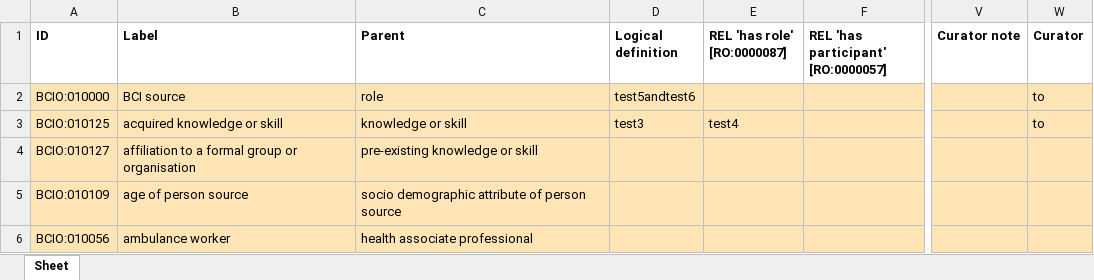
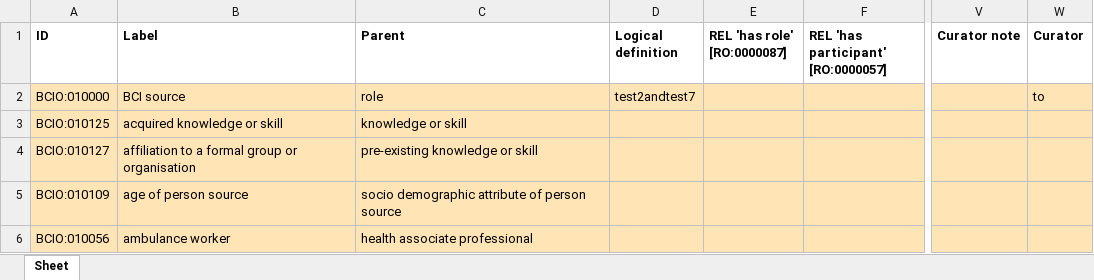
Before and after one commit to jannahastings/ontologies, an Excel workbook: Source/inputs/BCIO_Source.xlsx, sheet Sheet, drawn as a sheet; only a part is shown, gaps mark what is left out; values as stored, in another font and other column widths than the file's, no borders; the diff names each change by its address in the sheet, - before the commit and + after, or states it on an @@ line.

Commit message:
Updating BCIO_Source.xlsx

```diff
--- a/Source/inputs/BCIO_Source.xlsx (sheet Sheet)
+++ b/Source/inputs/BCIO_Source.xlsx (sheet Sheet)
-D2 (Logical definition): test5andtest6
+D2 (Logical definition): test2andtest7
-D3 (Logical definition): test3
+D3 (Logical definition): (empty)
-E3 (REL 'has role' [RO:0000087]): test4
+E3 (REL 'has role' [RO:0000087]): (empty)
-W3 (Curator): to
+W3 (Curator): (empty)
```
